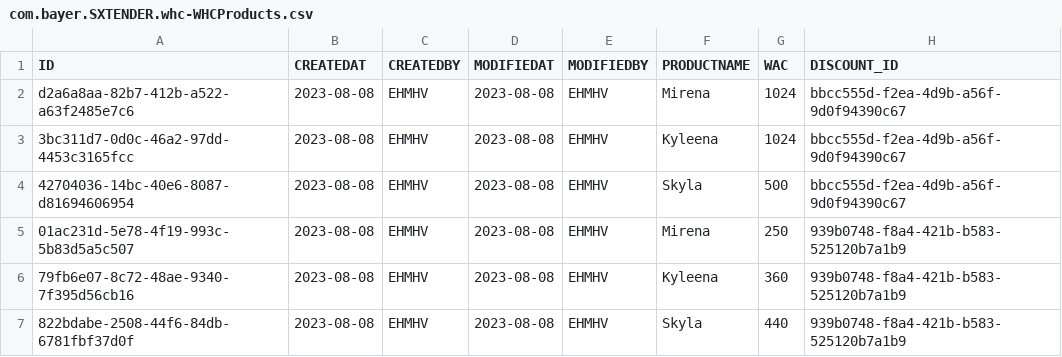
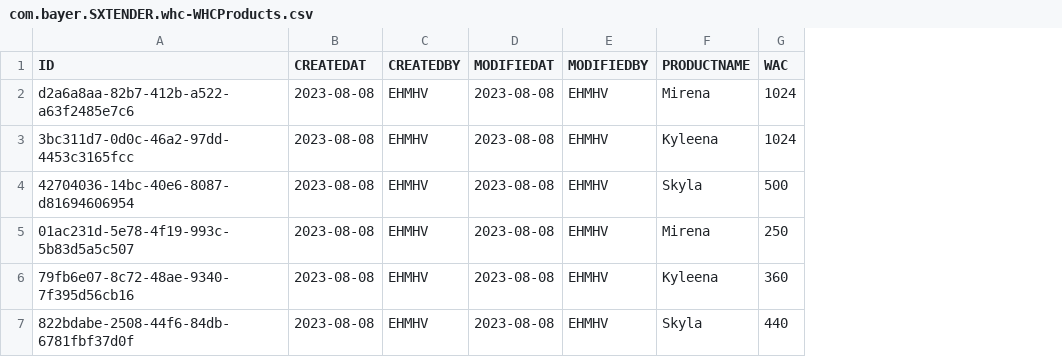
Before and after one commit to mandar-velankar/FAST_WHC, a CSV file: db/data/com.bayer.SXTENDER.whc-WHCProducts.csv, drawn as a sheet; the diff names each change by its address in the sheet, - before the commit and + after, or states it on an @@ line.

```diff
--- a/db/data/com.bayer.SXTENDER.whc-WHCProducts.csv
+++ b/db/data/com.bayer.SXTENDER.whc-WHCProducts.csv
-column H (DISCOUNT_ID), rows 2-7: bbcc555d-f2ea-4d9b-a56f-9d0f94390c67 | bbcc555d-f2ea-4d9b-a56f-9d0f94390c67 | bbcc555d-f2ea-4d9b-a56f-9d0f94390c67 | 939b0748-f8a4-421b-b583-525120b7a1b9 | 939b0748-f8a4-421b-b583-525120b7a1b9 | 939b0748-f8a4-421b-b583-525120b7a1b9
```
Also changed, not shown: 2 other files.
